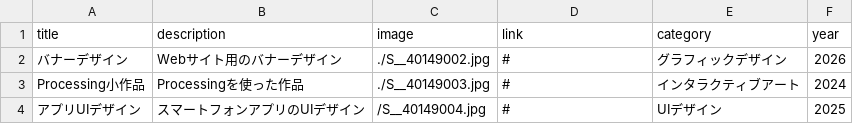
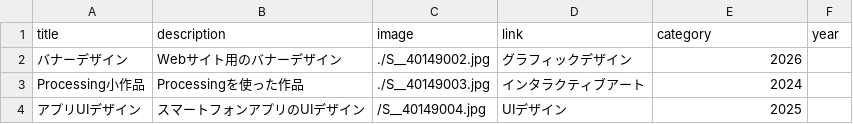
Before and after one commit to g2546010-dotcom/potofolio-site, a CSV file: works.csv, drawn as a sheet.

Commit message:
Add files via upload

```diff
--- a/works.csv
+++ b/works.csv
@@ -1,4 +1,4 @@
 title,description,image,link,category,year
-バナーデザイン,Webサイト用のバナーデザイン,./S__40149002.jpg,#,グラフィックデザイン,2026
-Processing小作品,Processingを使った作品,./S__40149003.jpg,#,インタラクティブアート,2024
-アプリUIデザイン,スマートフォンアプリのUIデザイン,/S__40149004.jpg,#,UIデザイン,2025
+バナーデザイン,Webサイト用のバナーデザイン,./S__40149002.jpg,グラフィックデザイン,2026
+Processing小作品,Processingを使った作品,./S__40149003.jpg,インタラクティブアート,2024
+アプリUIデザイン,スマートフォンアプリのUIデザイン,/S__40149004.jpg,UIデザイン,2025
```
